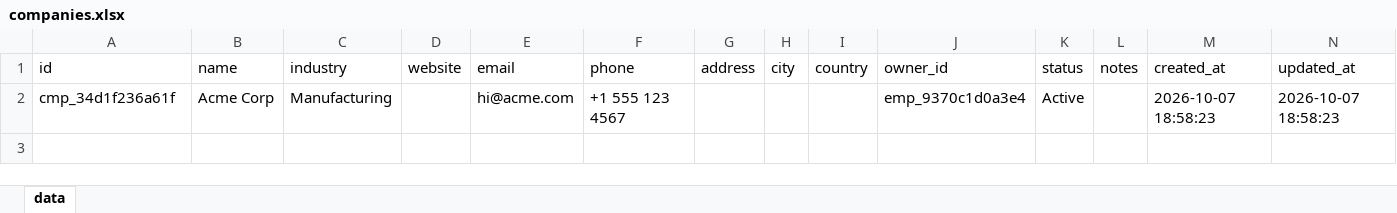
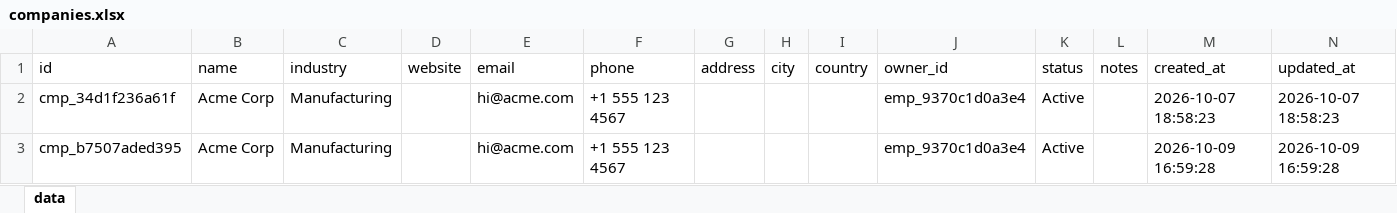
Before and after one commit to lohan05-web/vijay-psm, an Excel workbook: backend/excel/companies.xlsx, sheet data, drawn as a sheet; values as stored, in another font and other column widths than the file's, no borders; the diff names each change by its address in the sheet, - before the commit and + after, or states it on an @@ line.

```diff
--- a/backend/excel/companies.xlsx (sheet data)
+++ b/backend/excel/companies.xlsx (sheet data)
+row 3: cmp_b7507aded395 | Acme Corp | Manufacturing |  | hi@acme.com | +1 555 123 4567 |  |  |  | emp_9370c1d0a3e4 | Active |  | 2026-10-09 16:59:28 | 2026-10-09 16:59:28
```
Also changed, not shown: backend/excel/activity_logs.xlsx, backend/excel/call_logs.xlsx, 22 other files.
